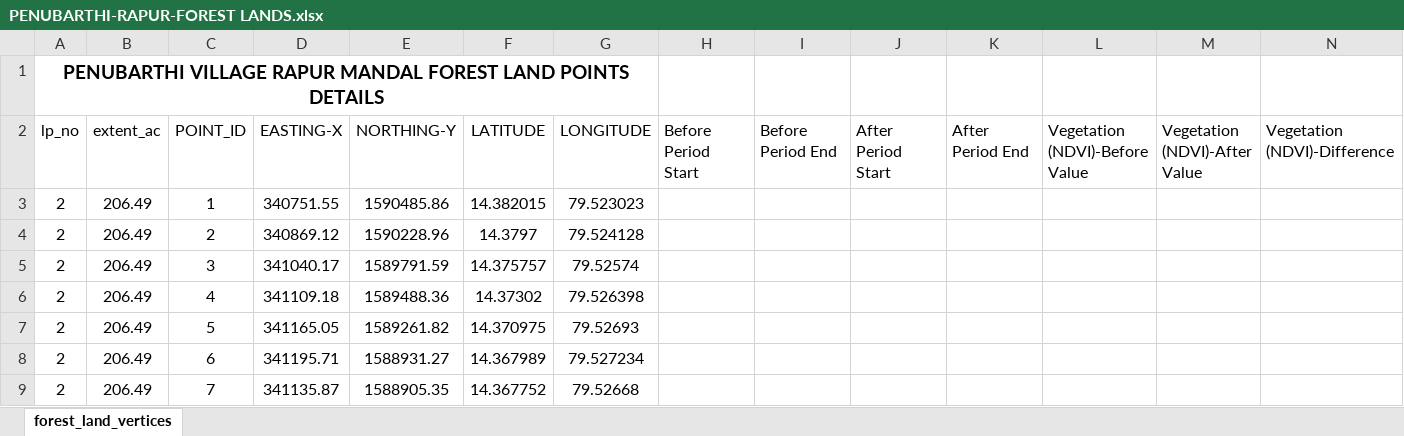
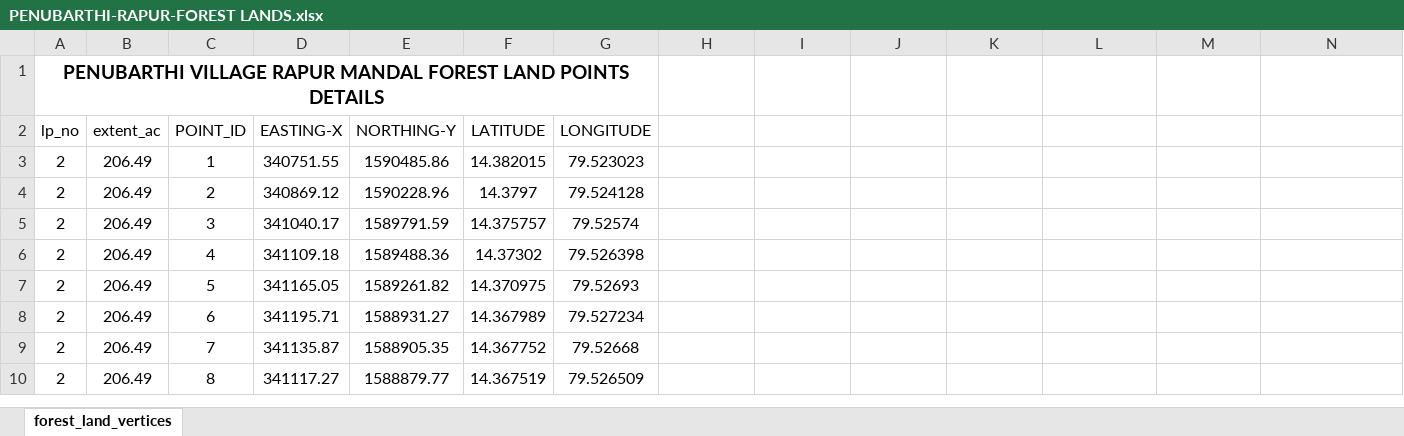
Before and after one commit to NaveenGunapaneni/practising_git, an Excel workbook: documentation/PENUBARTHI-RAPUR-FOREST LANDS.xlsx, sheet forest_land_vertices, drawn as a sheet; only a part is shown; the shorter side is filled out with more unchanged rows; values as stored, in another font and other column widths than the file's, no borders; removed rows and columns are numbered as before the commit, all else as after; rows hold the shown columns only; the diff names each change by its address in the sheet, - before the commit and + after, or states it on an @@ line.

Commit message:
after baseline and additional information

```diff
--- a/documentation/PENUBARTHI-RAPUR-FOREST LANDS.xlsx (sheet forest_land_vertices)
+++ b/documentation/PENUBARTHI-RAPUR-FOREST LANDS.xlsx (sheet forest_land_vertices)
-row 2: lp_no | extent_ac | POINT_ID | EASTING-X | NORTHING-Y | LATITUDE | LONGITUDE | Before Period Start | Before Period End | After Period Start | After Period End | Vegetation (NDVI)-Before Value | Vegetation (NDVI)-After Value | Vegetation (NDVI)-Difference
+row 2: lp_no | extent_ac | POINT_ID | EASTING-X | NORTHING-Y | LATITUDE | LONGITUDE
```
Also changed, not shown: 18 other files.
